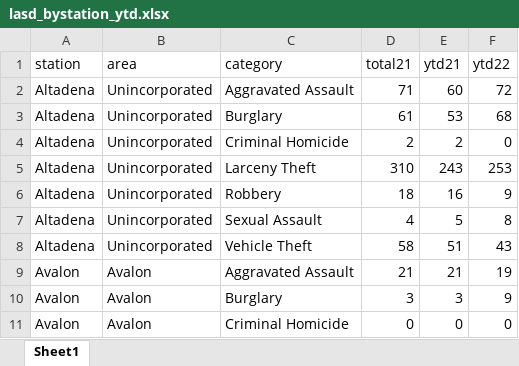
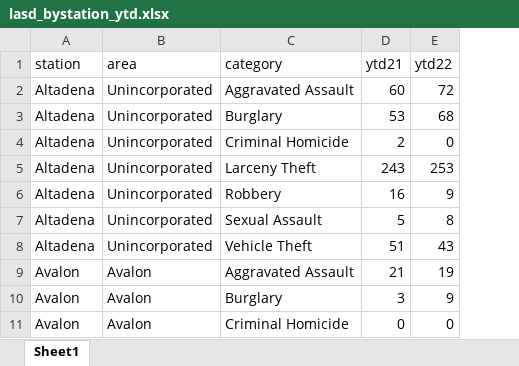
Before and after one commit to abcotvdata/safetytracker_losangeles, an Excel workbook: data/source/recent/lasd_bystation_ytd.xlsx, sheet Sheet1, drawn as a sheet; only a part is shown; values as stored, in another font and other column widths than the file's, no borders; the diff names each change by its address in the sheet, - before the commit and + after, or states it on an @@ line.

```diff
--- a/data/source/recent/lasd_bystation_ytd.xlsx (sheet Sheet1)
+++ b/data/source/recent/lasd_bystation_ytd.xlsx (sheet Sheet1)
-column D (total21), rows 2-11: 71 | 61 | 2 | 310 | 18 | 4 | 58 | 21 | 3 | 0
```
Also changed, not shown: 6 other files.
